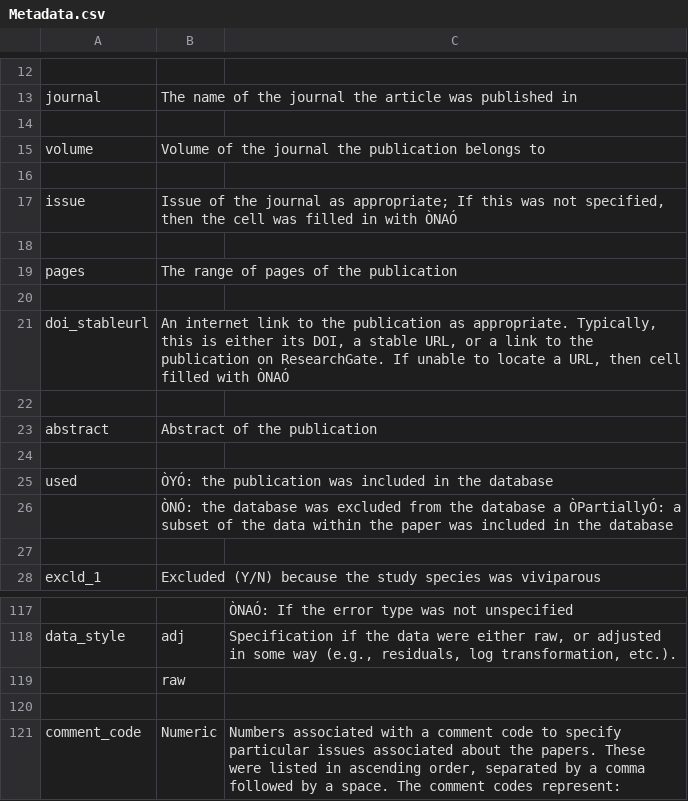
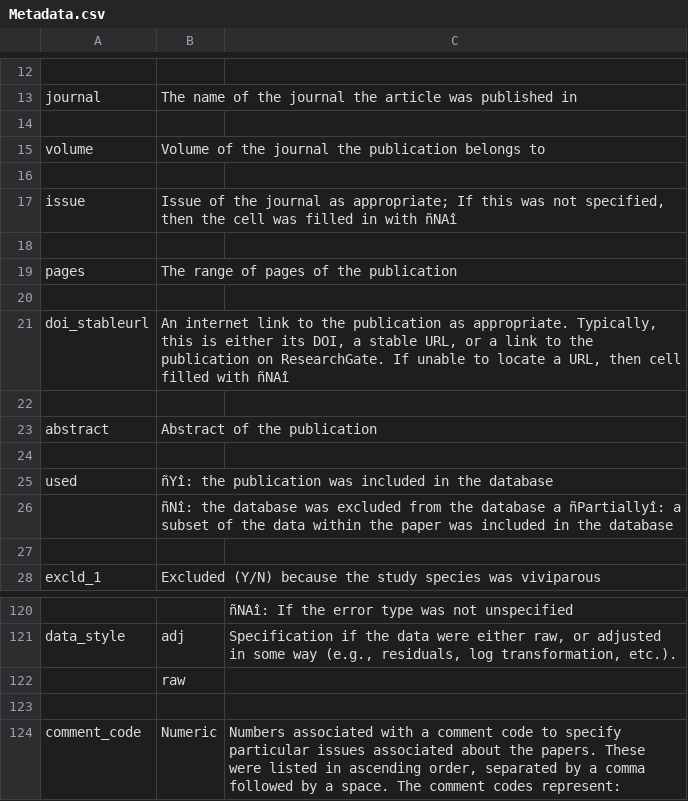
Before and after one commit to RepDevo/ReptileDevelopmentDatabase, a CSV file: Metadata.csv, drawn as a sheet; only a part is shown, gaps mark what is left out; addresses are those after the commit; the diff covers the shown part only; the diff names each change by its address in the sheet, - before the commit and + after, or states it on an @@ line.

```diff
--- a/Metadata.csv
+++ b/Metadata.csv
-B17: …in with ÒNAÓ
+B17: …in with ñNAî
-B21: …filled with ÒNAÓ
+B21: …filled with ñNAî
-B25: ÒYÓ: the publication…
+B25: ñYî: the publication…
-B26: ÒNÓ: the database was excluded from the database a ÒPartiallyÓ: a subset…
+B26: ñNî: the database was excluded from the database a ñPartiallyî: a subset…
-C120: ÒNAÓ: If the error type was not unspecified
+C120: ñNAî: If the error type was not unspecified
```
Also changed, not shown: 3 added rows and 34 edited cells elsewhere in this file.
